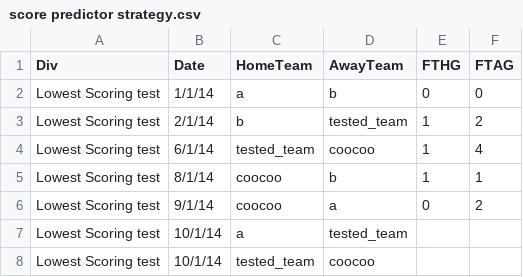
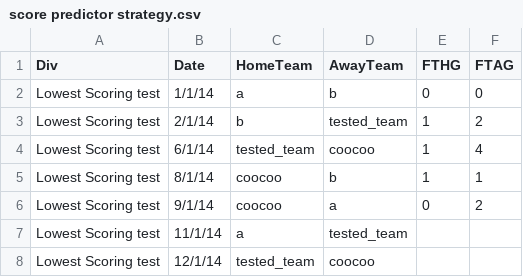
Before and after one commit to shvekiasaf/TheDrawsKingdom, a CSV file: draw_kingdom/test_vectors/lowest_score_conceding/sanity/14/score predictor strategy.csv, drawn as a sheet.

Commit message:
1. adding reverse normalization infrastructure 2. refactoring and fixing lowest scoring strategies 3. fixing score prediction strategy following code review with Assaf

```diff
--- a/draw_kingdom/test_vectors/lowest_score_conceding/sanity/14/score predictor strategy.csv
+++ b/draw_kingdom/test_vectors/lowest_score_conceding/sanity/14/score predictor strategy.csv
@@ -6,3 +6,3 @@ Lowest Scoring test,8/1/14,coocoo,b,1,1
 Lowest Scoring test,9/1/14,coocoo,a,0,2
-Lowest Scoring test,10/1/14,a,tested_team,,
-Lowest Scoring test,10/1/14,tested_team,coocoo,,
+Lowest Scoring test,11/1/14,a,tested_team,,
+Lowest Scoring test,12/1/14,tested_team,coocoo,,
```
Also changed, not shown: 15 other files.
